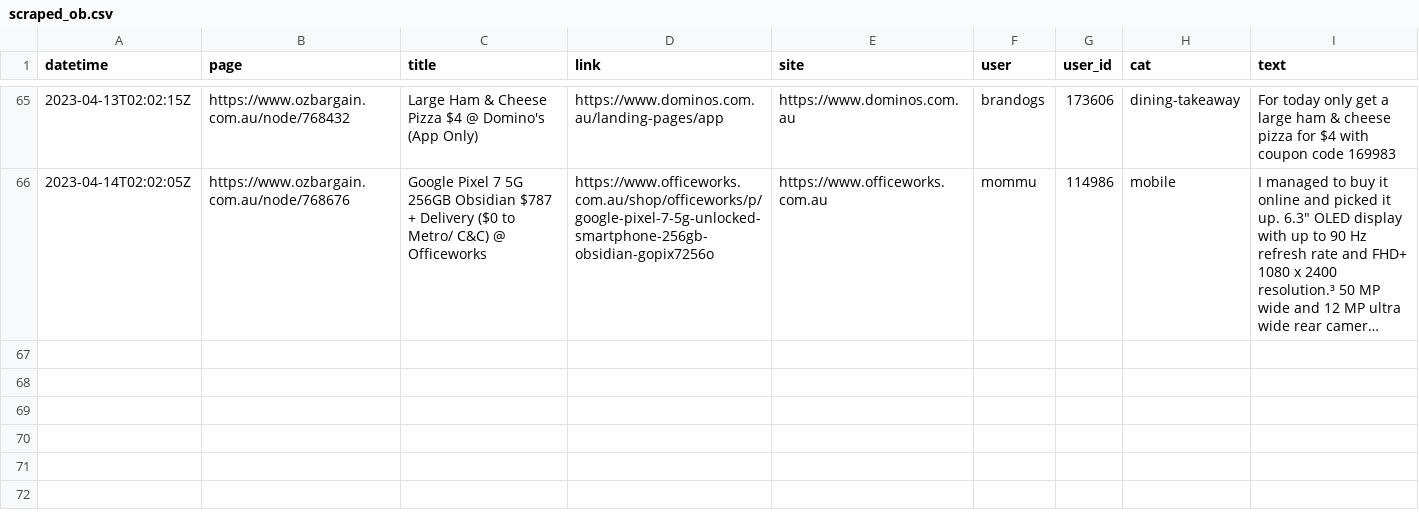
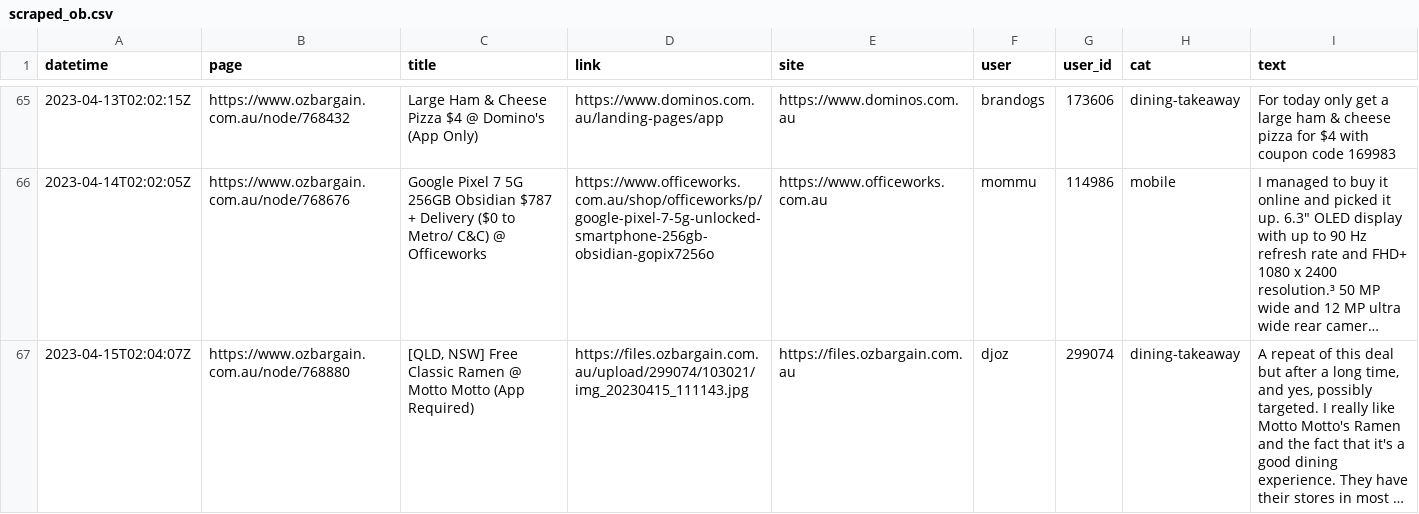
Before and after one commit to ntworthk/car-loans, a CSV file: data/scraped_ob.csv, drawn as a sheet; only a part is shown, gaps mark what is left out; long unchanged cells end in …; the diff names each change by its address in the sheet, - before the commit and + after, or states it on an @@ line.

Commit message:
refreshing data

```diff
--- a/data/scraped_ob.csv
+++ b/data/scraped_ob.csv
+row 67: 2023-04-15T02:04:07Z | https://www.ozbargain.com.au/node/768880 | [QLD, NSW] Free Classic Ramen @ Motto Motto (App Required) | https://files.ozbargain.com.au/upload/299074/103021/img_20230415_111143.jpg | https://files.ozbargain.com.au | djoz | 299074 | dining-takeaway | A repeat of this deal but after a long time, and yes, possibly targeted. I really like Motto Motto's Ramen and the fact that it's a good dining experience. They have their stores in most …
```
Also changed, not shown: 4 other files.
